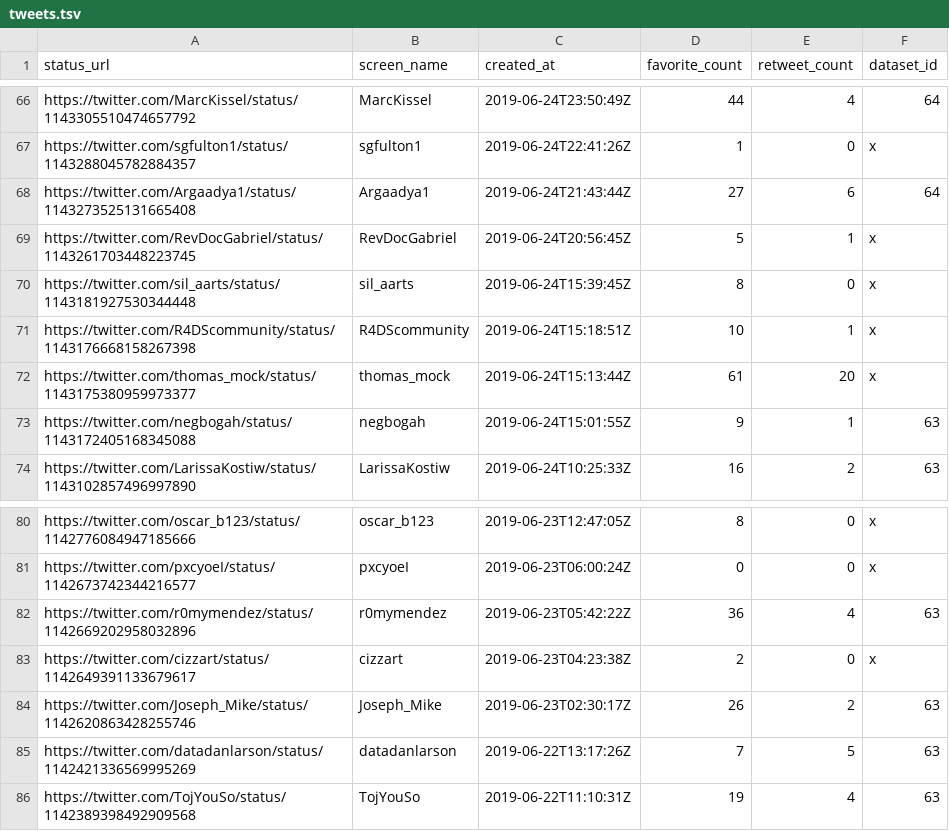
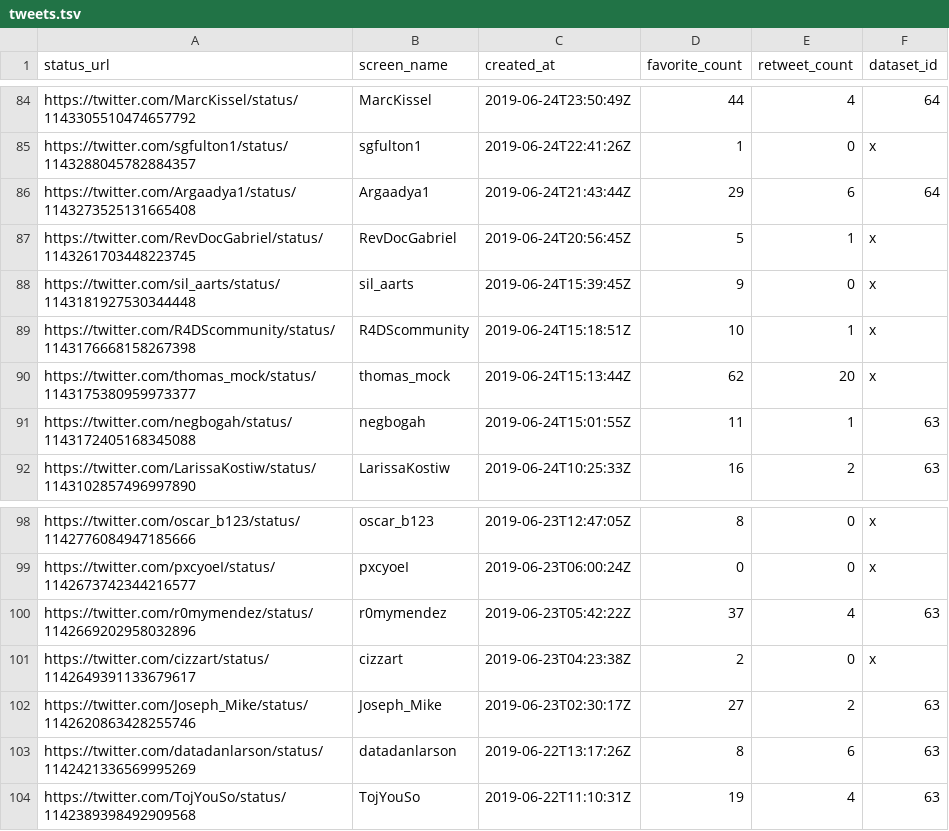
Before and after one commit to nsgrantham/tidytuesdayrocks, a TSV file: data/tweets.tsv, drawn as a sheet; only a part is shown, gaps mark what is left out; the diff covers the shown part only.

```diff
--- a/data/tweets.tsv
+++ b/data/tweets.tsv
@@ -67,8 +85,8 @@ https://twitter.com/MarcKissel/status/1143305510474657792	MarcKissel	2019-06-24T
 https://twitter.com/sgfulton1/status/1143288045782884357	sgfulton1	2019-06-24T22:41:26Z	1	0	x
-https://twitter.com/Argaadya1/status/1143273525131665408	Argaadya1	2019-06-24T21:43:44Z	27	6	64
+https://twitter.com/Argaadya1/status/1143273525131665408	Argaadya1	2019-06-24T21:43:44Z	29	6	64
 https://twitter.com/RevDocGabriel/status/1143261703448223745	RevDocGabriel	2019-06-24T20:56:45Z	5	1	x
-https://twitter.com/sil_aarts/status/1143181927530344448	sil_aarts	2019-06-24T15:39:45Z	8	0	x
+https://twitter.com/sil_aarts/status/1143181927530344448	sil_aarts	2019-06-24T15:39:45Z	9	0	x
 https://twitter.com/R4DScommunity/status/1143176668158267398	R4DScommunity	2019-06-24T15:18:51Z	10	1	x
-https://twitter.com/thomas_mock/status/1143175380959973377	thomas_mock	2019-06-24T15:13:44Z	61	20	x
-https://twitter.com/negbogah/status/1143172405168345088	negbogah	2019-06-24T15:01:55Z	9	1	63
+https://twitter.com/thomas_mock/status/1143175380959973377	thomas_mock	2019-06-24T15:13:44Z	62	20	x
+https://twitter.com/negbogah/status/1143172405168345088	negbogah	2019-06-24T15:01:55Z	11	1	63
 https://twitter.com/LarissaKostiw/status/1143102857496997890	LarissaKostiw	2019-06-24T10:25:33Z	16	2	63
@@ -81,6 +99,6 @@ https://twitter.com/oscar_b123/status/1142776084947185666	oscar_b123	2019-06-23T
 https://twitter.com/pxcyoeI/status/1142673742344216577	pxcyoeI	2019-06-23T06:00:24Z	0	0	x
-https://twitter.com/r0mymendez/status/1142669202958032896	r0mymendez	2019-06-23T05:42:22Z	36	4	63
+https://twitter.com/r0mymendez/status/1142669202958032896	r0mymendez	2019-06-23T05:42:22Z	37	4	63
 https://twitter.com/cizzart/status/1142649391133679617	cizzart	2019-06-23T04:23:38Z	2	0	x
-https://twitter.com/Joseph_Mike/status/1142620863428255746	Joseph_Mike	2019-06-23T02:30:17Z	26	2	63
-https://twitter.com/datadanlarson/status/1142421336569995269	datadanlarson	2019-06-22T13:17:26Z	7	5	63
+https://twitter.com/Joseph_Mike/status/1142620863428255746	Joseph_Mike	2019-06-23T02:30:17Z	27	2	63
+https://twitter.com/datadanlarson/status/1142421336569995269	datadanlarson	2019-06-22T13:17:26Z	8	6	63
 https://twitter.com/TojYouSo/status/1142389398492909568	TojYouSo	2019-06-22T11:10:31Z	19	4	63
```
Also changed, not shown: 18 added rows and 44 edited cells elsewhere in this file.
